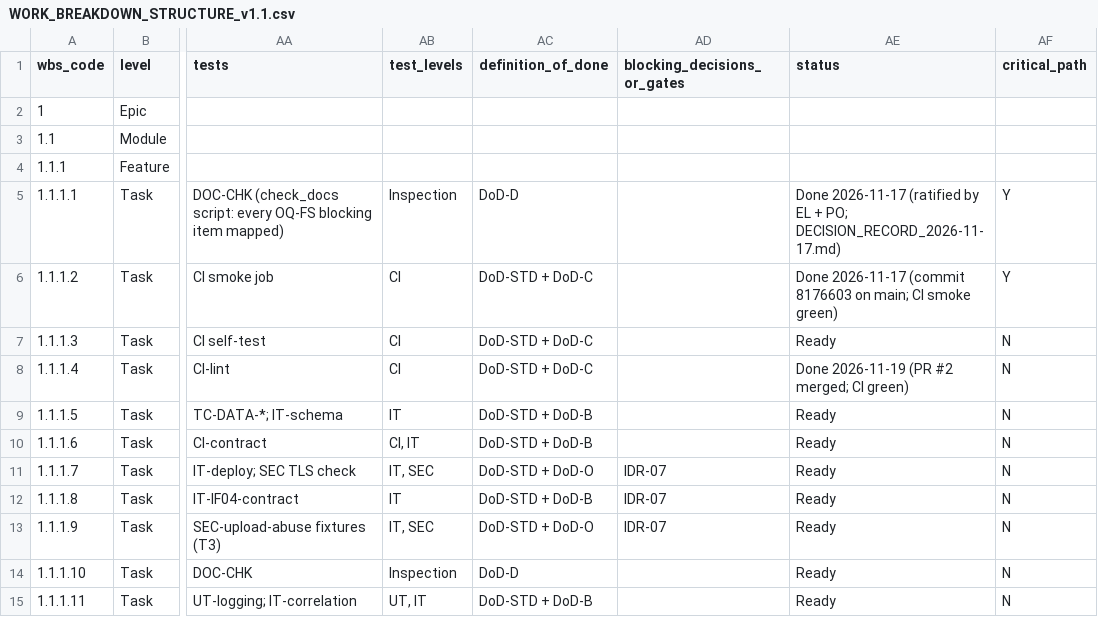
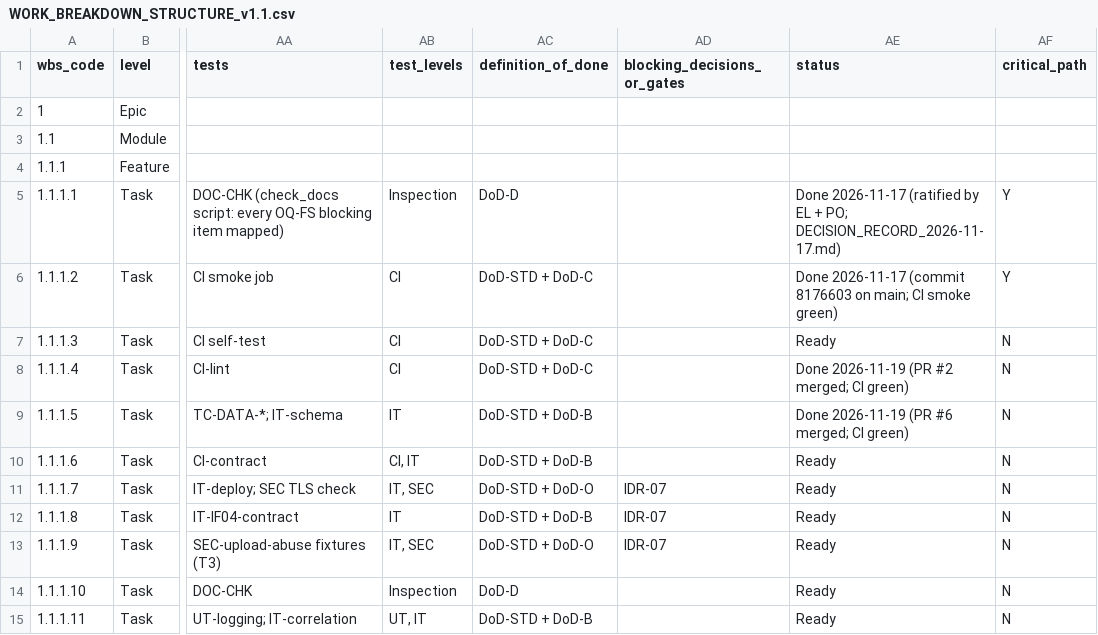
Before and after one commit to Ayau1ym335/jude1, a CSV file: docs/plan/WORK_BREAKDOWN_STRUCTURE_v1.1.csv, drawn as a sheet; only a part is shown, gaps mark what is left out; the diff names each change by its address in the sheet, - before the commit and + after, or states it on an @@ line.

```diff
--- a/docs/plan/WORK_BREAKDOWN_STRUCTURE_v1.1.csv
+++ b/docs/plan/WORK_BREAKDOWN_STRUCTURE_v1.1.csv
-AE9 (status): Ready
+AE9 (status): Done 2026-11-19 (PR #6 merged; CI green)
```
Also changed, not shown: 1 other file.
